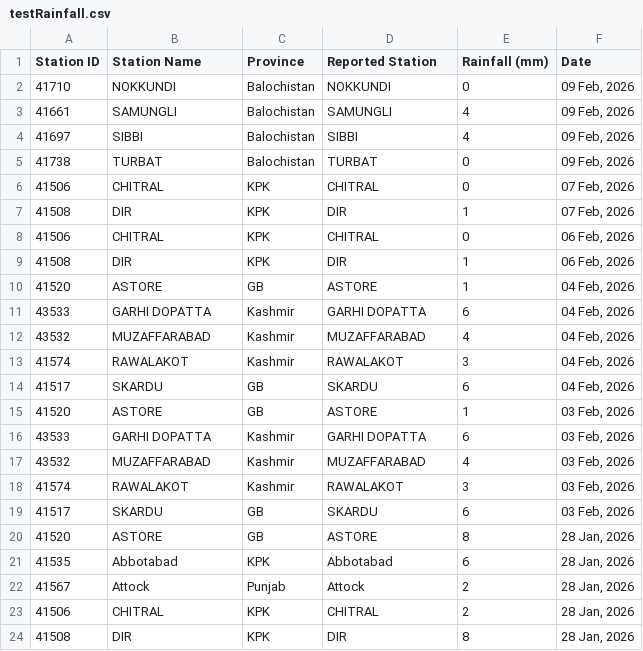
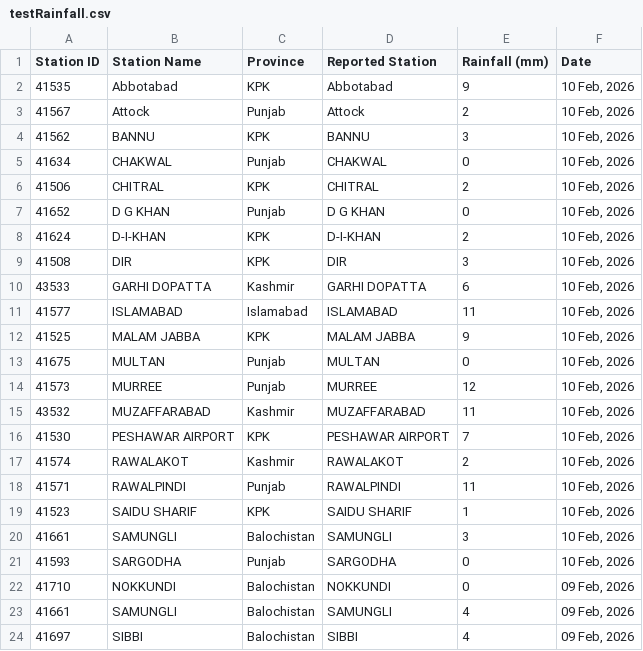
Before and after one commit to muhammadshah10/pakistan-rainfall-scraper, a CSV file: testRainfall.csv, drawn as a sheet; only a part is shown; the shorter side is filled out with more unchanged rows; the diff names each change by its address in the sheet, - before the commit and + after, or states it on an @@ line.

```diff
--- a/testRainfall.csv
+++ b/testRainfall.csv
+row 2: 41535 | Abbotabad | KPK | Abbotabad | 9 | 10 Feb, 2026
+row 3: 41567 | Attock | Punjab | Attock | 2 | 10 Feb, 2026
+row 4: 41562 | BANNU | KPK | BANNU | 3 | 10 Feb, 2026
+row 5: 41634 | CHAKWAL | Punjab | CHAKWAL | 0 | 10 Feb, 2026
+row 6: 41506 | CHITRAL | KPK | CHITRAL | 2 | 10 Feb, 2026
+row 7: 41652 | D G KHAN | Punjab | D G KHAN | 0 | 10 Feb, 2026
+row 8: 41624 | D-I-KHAN | KPK | D-I-KHAN | 2 | 10 Feb, 2026
+row 9: 41508 | DIR | KPK | DIR | 3 | 10 Feb, 2026
+row 10: 43533 | GARHI DOPATTA | Kashmir | GARHI DOPATTA | 6 | 10 Feb, 2026
+row 11: 41577 | ISLAMABAD | Islamabad | ISLAMABAD | 11 | 10 Feb, 2026
+row 12: 41525 | MALAM JABBA | KPK | MALAM JABBA | 9 | 10 Feb, 2026
+row 13: 41675 | MULTAN | Punjab | MULTAN | 0 | 10 Feb, 2026
+row 14: 41573 | MURREE | Punjab | MURREE | 12 | 10 Feb, 2026
+row 15: 43532 | MUZAFFARABAD | Kashmir | MUZAFFARABAD | 11 | 10 Feb, 2026
+row 16: 41530 | PESHAWAR AIRPORT | KPK | PESHAWAR AIRPORT | 7 | 10 Feb, 2026
+row 17: 41574 | RAWALAKOT | Kashmir | RAWALAKOT | 2 | 10 Feb, 2026
+row 18: 41571 | RAWALPINDI | Punjab | RAWALPINDI | 11 | 10 Feb, 2026
+row 19: 41523 | SAIDU SHARIF | KPK | SAIDU SHARIF | 1 | 10 Feb, 2026
+row 20: 41661 | SAMUNGLI | Balochistan | SAMUNGLI | 3 | 10 Feb, 2026
+row 21: 41593 | SARGODHA | Punjab | SARGODHA | 0 | 10 Feb, 2026
```
